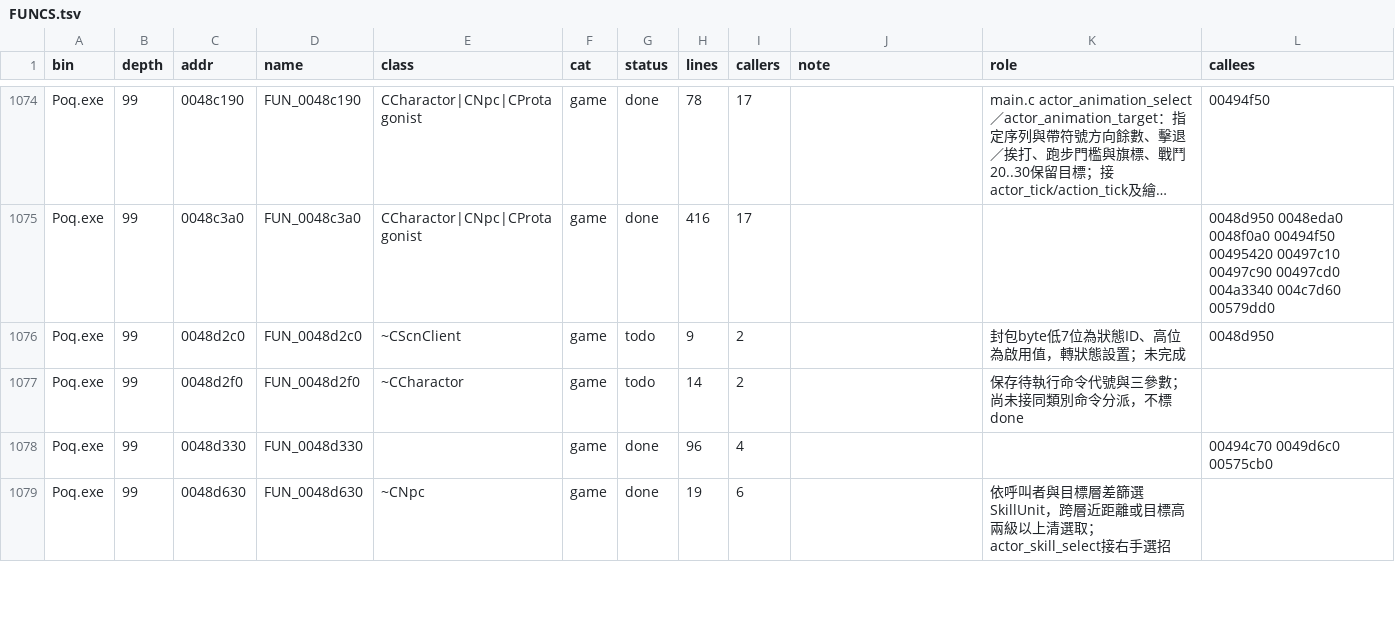
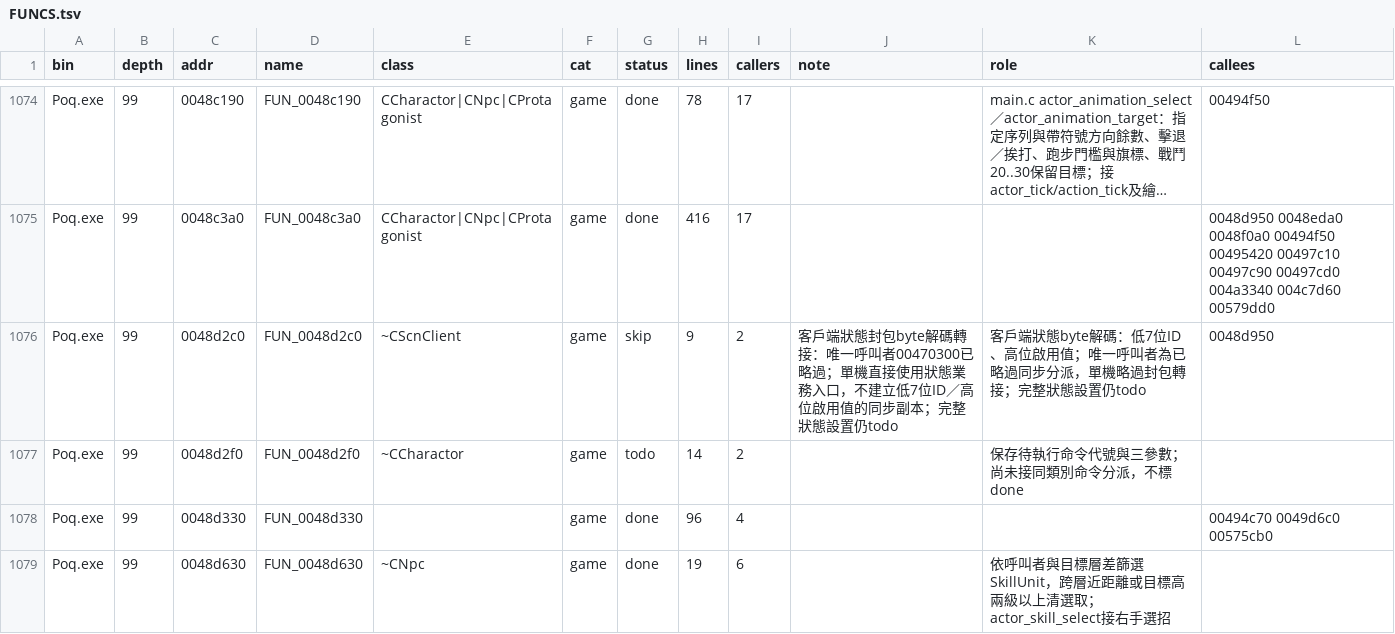
Before and after one commit to chanwunkong/SideTest, a TSV file: QinPort/FUNCS.tsv, drawn as a sheet; only a part is shown, gaps mark what is left out; long unchanged cells end in …; the diff covers the shown part only; the diff names each change by its address in the sheet, - before the commit and + after, or states it on an @@ line.

```diff
--- a/QinPort/FUNCS.tsv
+++ b/QinPort/FUNCS.tsv
-G1076 (status): todo
+G1076 (status): skip
-J1076 (note): (empty)
+J1076 (note): 客戶端狀態封包byte解碼轉接：唯一呼叫者00470300已略過；單機直接使用狀態業務入口，不建立低7位ID／高位啟用值的同步副本；完整狀態設置仍todo
-K1076 (role): 封包byte低7位為狀態ID、高位為啟用值，轉狀態設置；未完成
+K1076 (role): 客戶端狀態byte解碼：低7位ID、高位啟用值；唯一呼叫者為已略過同步分派，單機略過封包轉接；完整狀態設置仍todo
```
Also changed, not shown: 7 edited cells elsewhere in this file, QinPort/tools/fields.tsv, QinPort/tools/roles.tsv, 4 other files.
